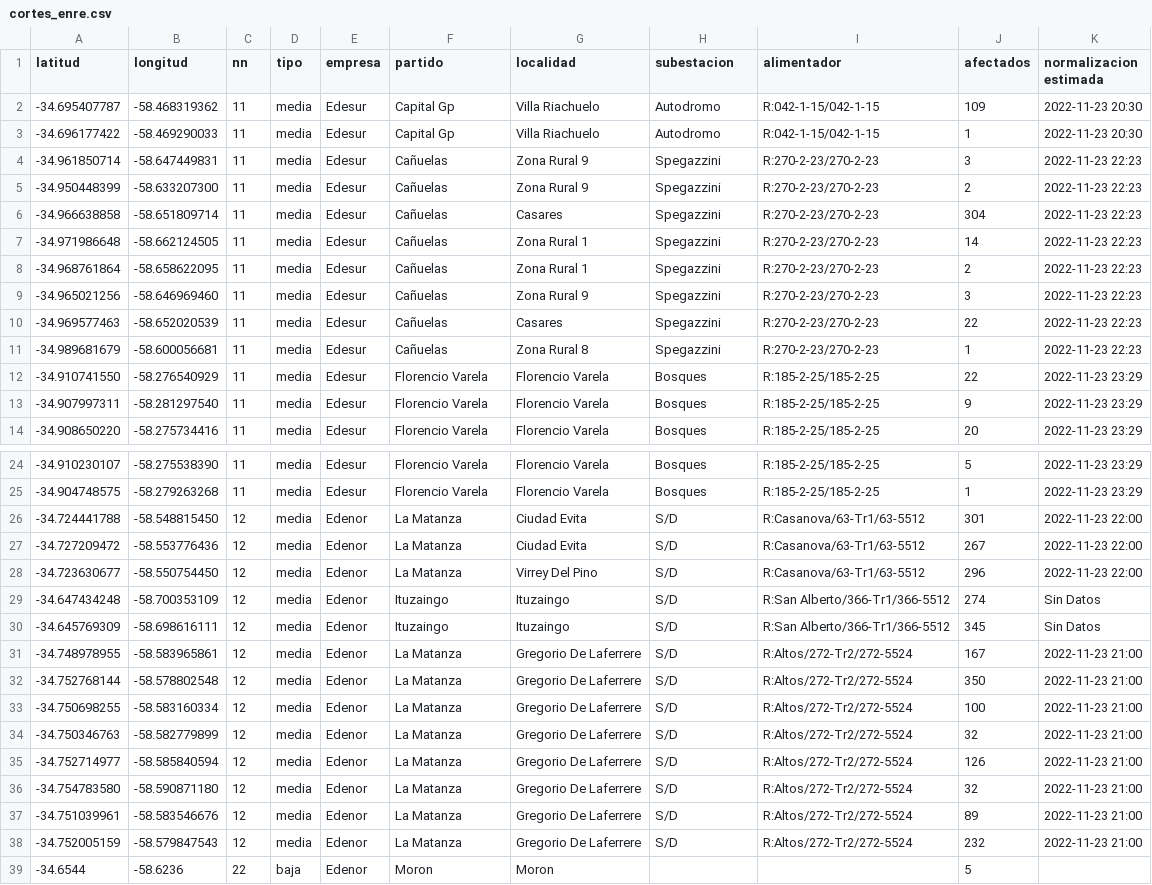
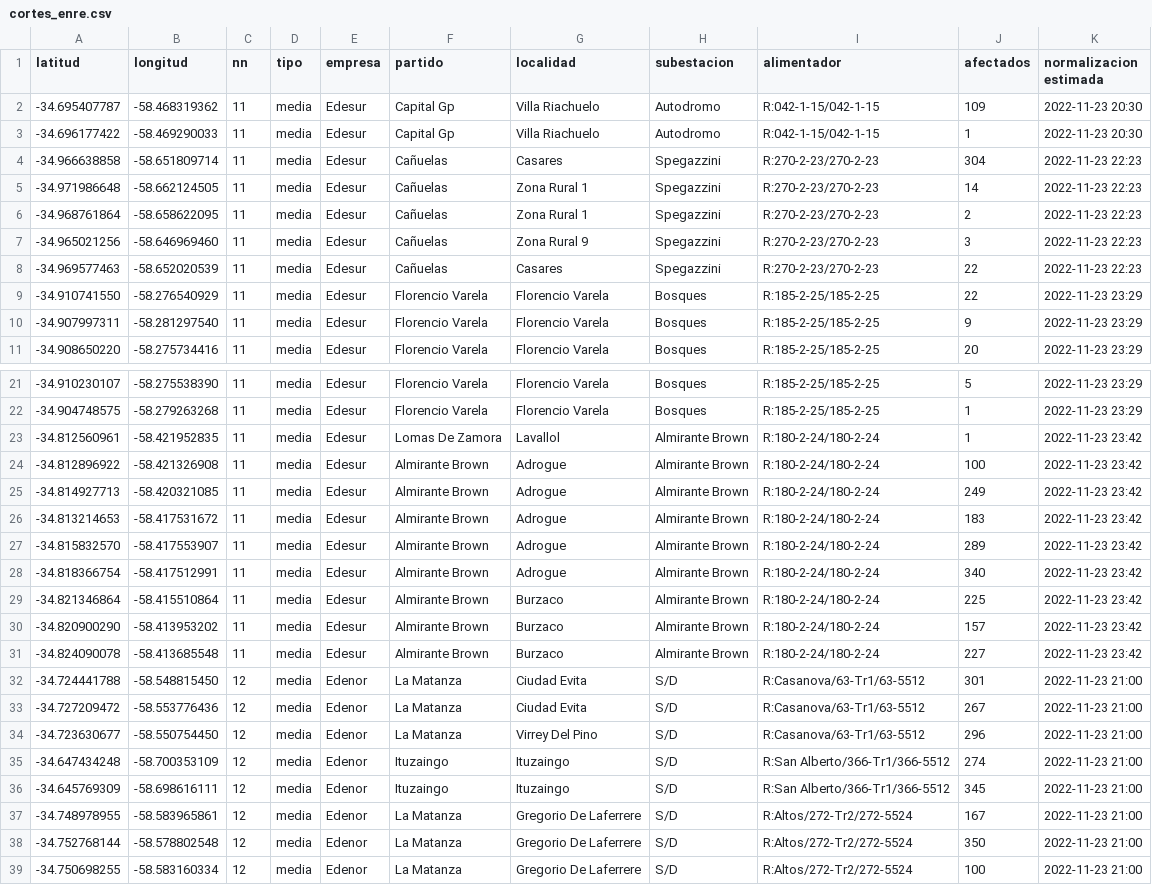
Before and after one commit to OpenDataCordoba/cortes_enre, a CSV file: cortes_enre.csv, drawn as a sheet; only a part is shown, gaps mark what is left out; the shorter side is filled out with more unchanged rows; the diff covers the shown part only.

```diff
--- a/cortes_enre.csv
+++ b/cortes_enre.csv
@@ -3,4 +3,2 @@ latitud,longitud,nn,tipo,empresa,partido,localidad,subestacion,alimentador,afect
 -34.696177422,-58.469290033,11,media,Edesur,Capital Gp,Villa Riachuelo,Autodromo,R:042-1-15/042-1-15,1,2022-11-23 20:30
--34.961850714,-58.647449831,11,media,Edesur,Cañuelas,Zona Rural 9,Spegazzini,R:270-2-23/270-2-23,3,2022-11-23 22:23
--34.950448399,-58.633207300,11,media,Edesur,Cañuelas,Zona Rural 9,Spegazzini,R:270-2-23/270-2-23,2,2022-11-23 22:23
 -34.966638858,-58.651809714,11,media,Edesur,Cañuelas,Casares,Spegazzini,R:270-2-23/270-2-23,304,2022-11-23 22:23
@@ -10,3 +8,2 @@ latitud,longitud,nn,tipo,empresa,partido,localidad,subestacion,alimentador,afect
 -34.969577463,-58.652020539,11,media,Edesur,Cañuelas,Casares,Spegazzini,R:270-2-23/270-2-23,22,2022-11-23 22:23
--34.989681679,-58.600056681,11,media,Edesur,Cañuelas,Zona Rural 8,Spegazzini,R:270-2-23/270-2-23,1,2022-11-23 22:23
 -34.910741550,-58.276540929,11,media,Edesur,Florencio Varela,Florencio Varela,Bosques,R:185-2-25/185-2-25,22,2022-11-23 23:29
@@ -25,7 +22,16 @@ latitud,longitud,nn,tipo,empresa,partido,localidad,subestacion,alimentador,afect
 -34.904748575,-58.279263268,11,media,Edesur,Florencio Varela,Florencio Varela,Bosques,R:185-2-25/185-2-25,1,2022-11-23 23:29
--34.724441788,-58.548815450,12,media,Edenor,La Matanza,Ciudad Evita,S/D,R:Casanova/63-Tr1/63-5512,301,2022-11-23 22:00
--34.727209472,-58.553776436,12,media,Edenor,La Matanza,Ciudad Evita,S/D,R:Casanova/63-Tr1/63-5512,267,2022-11-23 22:00
--34.723630677,-58.550754450,12,media,Edenor,La Matanza,Virrey Del Pino,S/D,R:Casanova/63-Tr1/63-5512,296,2022-11-23 22:00
--34.647434248,-58.700353109,12,media,Edenor,Ituzaingo,Ituzaingo,S/D,R:San Alberto/366-Tr1/366-5512,274,Sin Datos
--34.645769309,-58.698616111,12,media,Edenor,Ituzaingo,Ituzaingo,S/D,R:San Alberto/366-Tr1/366-5512,345,Sin Datos
+-34.812560961,-58.421952835,11,media,Edesur,Lomas De Zamora,Lavallol,Almirante Brown,R:180-2-24/180-2-24,1,2022-11-23 23:42
+-34.812896922,-58.421326908,11,media,Edesur,Almirante Brown,Adrogue,Almirante Brown,R:180-2-24/180-2-24,100,2022-11-23 23:42
+-34.814927713,-58.420321085,11,media,Edesur,Almirante Brown,Adrogue,Almirante Brown,R:180-2-24/180-2-24,249,2022-11-23 23:42
+-34.813214653,-58.417531672,11,media,Edesur,Almirante Brown,Adrogue,Almirante Brown,R:180-2-24/180-2-24,183,2022-11-23 23:42
+-34.815832570,-58.417553907,11,media,Edesur,Almirante Brown,Adrogue,Almirante Brown,R:180-2-24/180-2-24,289,2022-11-23 23:42
+-34.818366754,-58.417512991,11,media,Edesur,Almirante Brown,Adrogue,Almirante Brown,R:180-2-24/180-2-24,340,2022-11-23 23:42
+-34.821346864,-58.415510864,11,media,Edesur,Almirante Brown,Burzaco,Almirante Brown,R:180-2-24/180-2-24,225,2022-11-23 23:42
+-34.820900290,-58.413953202,11,media,Edesur,Almirante Brown,Burzaco,Almirante Brown,R:180-2-24/180-2-24,157,2022-11-23 23:42
+-34.824090078,-58.413685548,11,media,Edesur,Almirante Brown,Burzaco,Almirante Brown,R:180-2-24/180-2-24,227,2022-11-23 23:42
+-34.724441788,-58.548815450,12,media,Edenor,La Matanza,Ciudad Evita,S/D,R:Casanova/63-Tr1/63-5512,301,2022-11-23 21:00
+-34.727209472,-58.553776436,12,media,Edenor,La Matanza,Ciudad Evita,S/D,R:Casanova/63-Tr1/63-5512,267,2022-11-23 21:00
+-34.723630677,-58.550754450,12,media,Edenor,La Matanza,Virrey Del Pino,S/D,R:Casanova/63-Tr1/63-5512,296,2022-11-23 21:00
+-34.647434248,-58.700353109,12,media,Edenor,Ituzaingo,Ituzaingo,S/D,R:San Alberto/366-Tr1/366-5512,274,2022-11-23 21:00
+-34.645769309,-58.698616111,12,media,Edenor,Ituzaingo,Ituzaingo,S/D,R:San Alberto/366-Tr1/366-5512,345,2022-11-23 21:00
 -34.748978955,-58.583965861,12,media,Edenor,La Matanza,Gregorio De Laferrere,S/D,R:Altos/272-Tr2/272-5524,167,2022-11-23 21:00
```
Also changed, not shown: 2 added rows and 1 edited cell elsewhere in this file.
